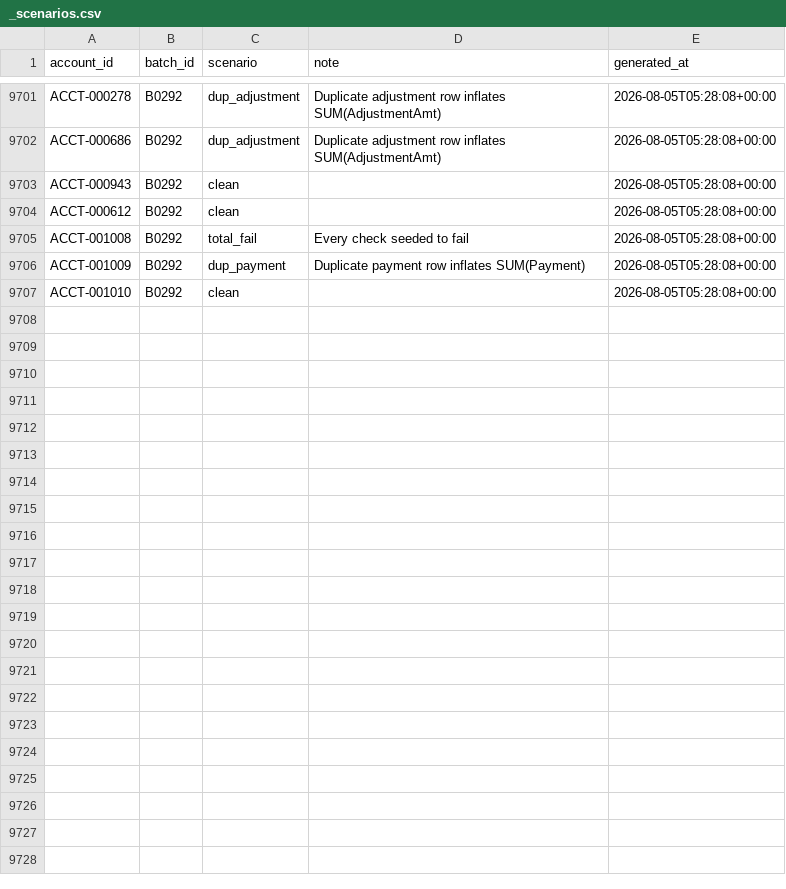
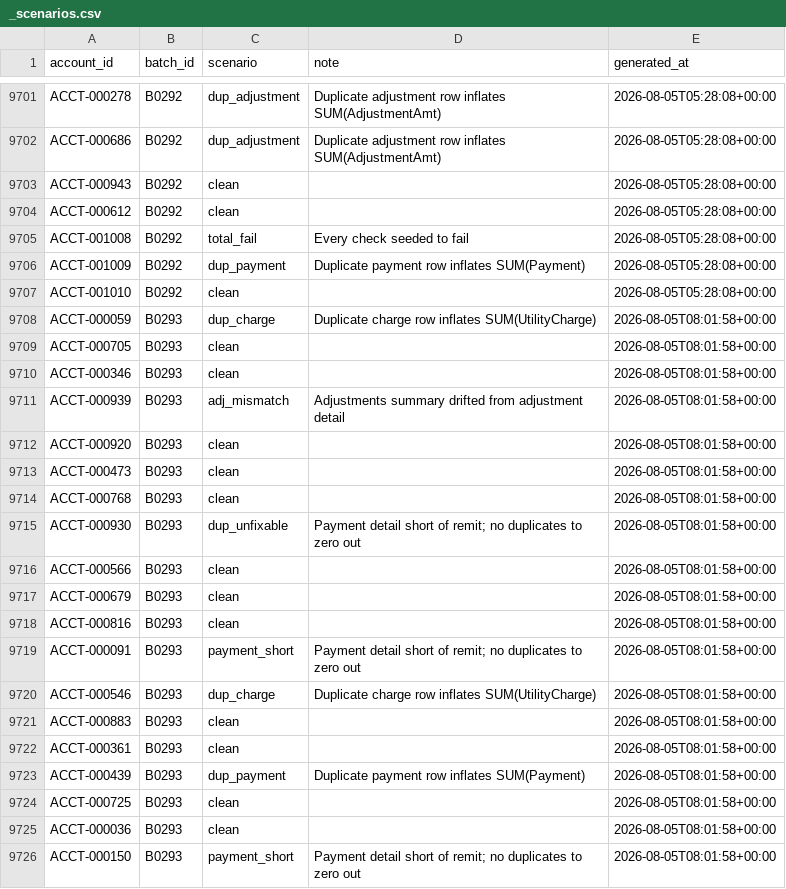
Before and after one commit to jelendu/remit-reconciliation-engine, a CSV file: data_gen/output/_scenarios.csv, drawn as a sheet; only a part is shown, gaps mark what is left out; the diff covers the shown part only; the diff names each change by its address in the sheet, - before the commit and + after, or states it on an @@ line.

```diff
--- a/data_gen/output/_scenarios.csv
+++ b/data_gen/output/_scenarios.csv
+row 9708: ACCT-000059 | B0293 | dup_charge | Duplicate charge row inflates SUM(UtilityCharge) | 2026-08-05T08:01:58+00:00
+row 9709: ACCT-000705 | B0293 | clean |  | 2026-08-05T08:01:58+00:00
+row 9710: ACCT-000346 | B0293 | clean |  | 2026-08-05T08:01:58+00:00
+row 9711: ACCT-000939 | B0293 | adj_mismatch | Adjustments summary drifted from adjustment detail | 2026-08-05T08:01:58+00:00
+row 9712: ACCT-000920 | B0293 | clean |  | 2026-08-05T08:01:58+00:00
+row 9713: ACCT-000473 | B0293 | clean |  | 2026-08-05T08:01:58+00:00
+row 9714: ACCT-000768 | B0293 | clean |  | 2026-08-05T08:01:58+00:00
+row 9715: ACCT-000930 | B0293 | dup_unfixable | Payment detail short of remit; no duplicates to zero out | 2026-08-05T08:01:58+00:00
+row 9716: ACCT-000566 | B0293 | clean |  | 2026-08-05T08:01:58+00:00
+row 9717: ACCT-000679 | B0293 | clean |  | 2026-08-05T08:01:58+00:00
+row 9718: ACCT-000816 | B0293 | clean |  | 2026-08-05T08:01:58+00:00
+row 9719: ACCT-000091 | B0293 | payment_short | Payment detail short of remit; no duplicates to zero out | 2026-08-05T08:01:58+00:00
+row 9720: ACCT-000546 | B0293 | dup_charge | Duplicate charge row inflates SUM(UtilityCharge) | 2026-08-05T08:01:58+00:00
+row 9721: ACCT-000883 | B0293 | clean |  | 2026-08-05T08:01:58+00:00
+row 9722: ACCT-000361 | B0293 | clean |  | 2026-08-05T08:01:58+00:00
+row 9723: ACCT-000439 | B0293 | dup_payment | Duplicate payment row inflates SUM(Payment) | 2026-08-05T08:01:58+00:00
+row 9724: ACCT-000725 | B0293 | clean |  | 2026-08-05T08:01:58+00:00
+row 9725: ACCT-000036 | B0293 | clean |  | 2026-08-05T08:01:58+00:00
+row 9726: ACCT-000150 | B0293 | payment_short | Payment detail short of remit; no duplicates to zero out | 2026-08-05T08:01:58+00:00
```
Also changed, not shown: 14 added rows elsewhere in this file, data_gen/output/adjustment_amts.csv, data_gen/output/adjustments.csv, 17 other files.
